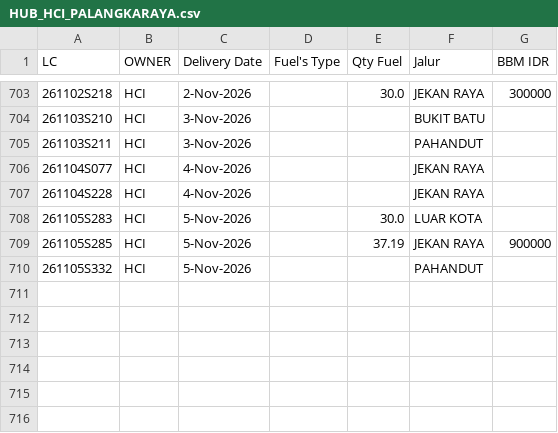
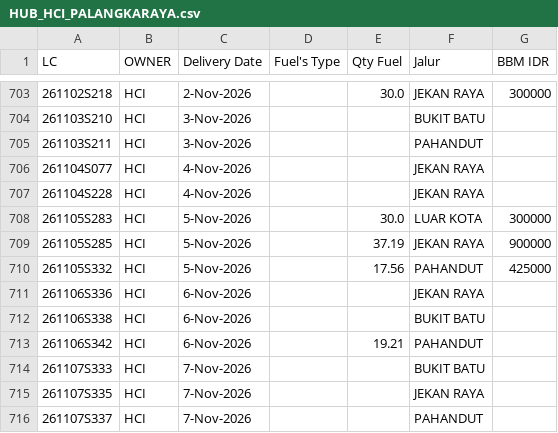
Before and after one commit to heylilyloops/Dashboard-Fuel-Usage-, a CSV file: data/HUB_HCI_PALANGKARAYA.csv, drawn as a sheet; only a part is shown, gaps mark what is left out.

```diff
--- a/data/HUB_HCI_PALANGKARAYA.csv
+++ b/data/HUB_HCI_PALANGKARAYA.csv
@@ -707,4 +707,10 @@ LC,OWNER,Delivery Date,Fuel's Type,Qty Fuel,Jalur,BBM IDR
 261104S228,HCI,4-Nov-2026,,,JEKAN RAYA,
-261105S283,HCI,5-Nov-2026,,30.0,LUAR KOTA,
+261105S283,HCI,5-Nov-2026,,30.0,LUAR KOTA,300000
 261105S285,HCI,5-Nov-2026,,37.19,JEKAN RAYA,900000
-261105S332,HCI,5-Nov-2026,,,PAHANDUT,
+261105S332,HCI,5-Nov-2026,,17.56,PAHANDUT,425000
+261106S336,HCI,6-Nov-2026,,,JEKAN RAYA,
+261106S338,HCI,6-Nov-2026,,,BUKIT BATU,
+261106S342,HCI,6-Nov-2026,,19.21,PAHANDUT,
+261107S333,HCI,7-Nov-2026,,,BUKIT BATU,
+261107S335,HCI,7-Nov-2026,,,JEKAN RAYA,
+261107S337,HCI,7-Nov-2026,,,PAHANDUT,
```
Also changed, not shown: data/HCI_CIKUPA.csv, data/KLS_JABABEKA.csv, 13 other files.
